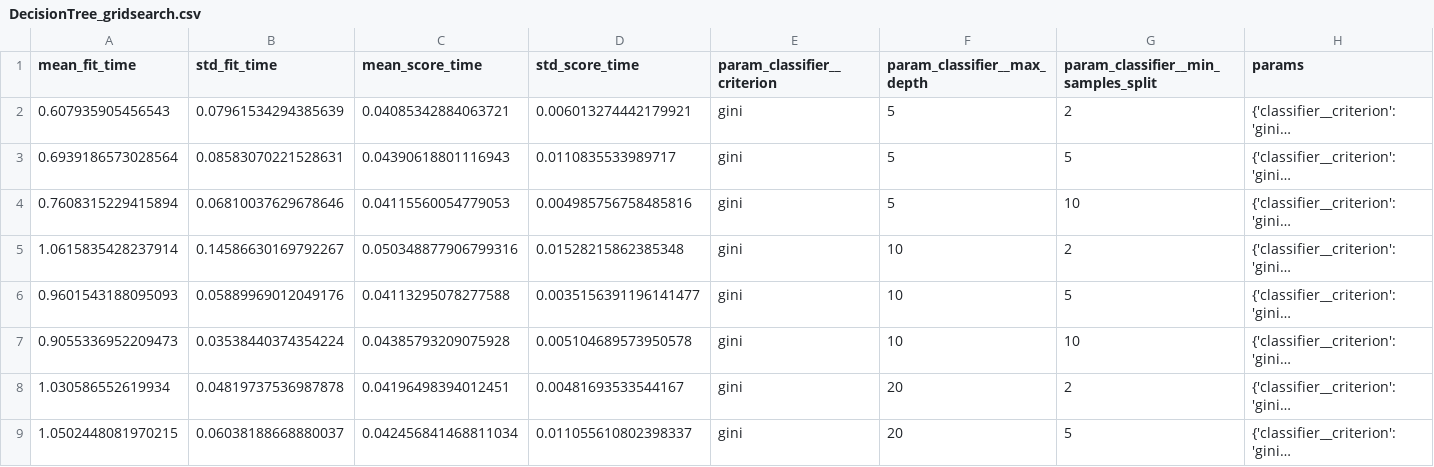
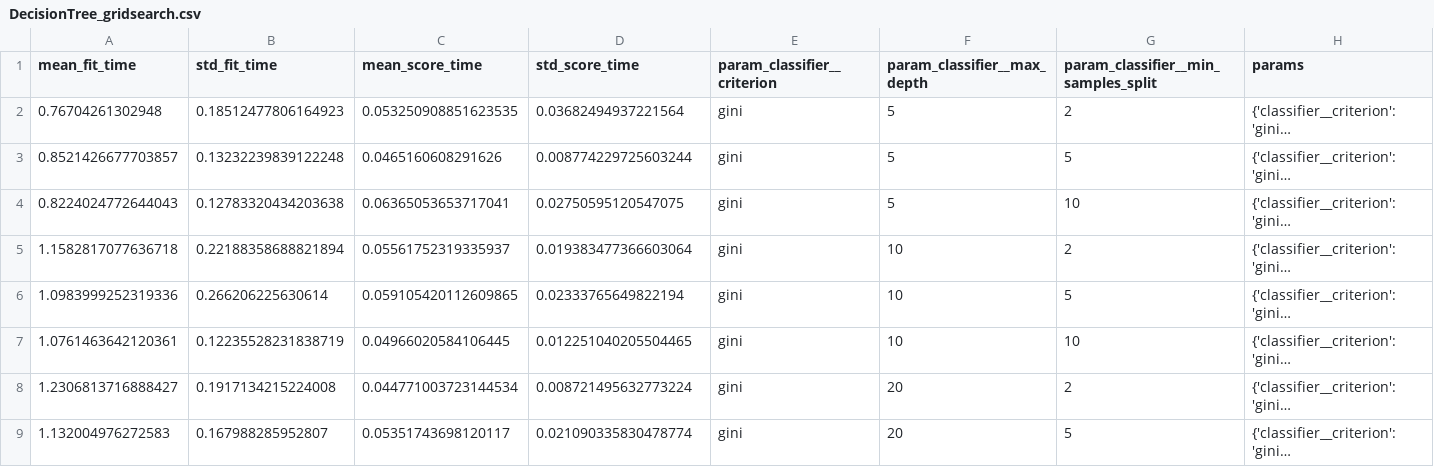
Before and after one commit to Gladistony/inteligencia-artificial-2026.1-projeto-2-VA, a CSV file: Codigo/resultados/DecisionTree_gridsearch.csv, drawn as a sheet; only a part is shown; long unchanged cells end in …; the diff covers the shown part only; the diff names each change by its address in the sheet, - before the commit and + after, or states it on an @@ line.

```diff
--- a/Codigo/resultados/DecisionTree_gridsearch.csv
+++ b/Codigo/resultados/DecisionTree_gridsearch.csv
-A2 (mean_fit_time): 0.607935905456543
+A2 (mean_fit_time): 0.76704261302948
-B2 (std_fit_time): 0.07961534294385639
+B2 (std_fit_time): 0.18512477806164923
-C2 (mean_score_time): 0.04085342884063721
+C2 (mean_score_time): 0.053250908851623535
-D2 (std_score_time): 0.006013274442179921
+D2 (std_score_time): 0.03682494937221564
-A3 (mean_fit_time): 0.6939186573028564
+A3 (mean_fit_time): 0.8521426677703857
-B3 (std_fit_time): 0.08583070221528631
+B3 (std_fit_time): 0.13232239839122248
-C3 (mean_score_time): 0.04390618801116943
+C3 (mean_score_time): 0.0465160608291626
-D3 (std_score_time): 0.0110835533989717
+D3 (std_score_time): 0.008774229725603244
-A4 (mean_fit_time): 0.7608315229415894
+A4 (mean_fit_time): 0.8224024772644043
-B4 (std_fit_time): 0.06810037629678646
+B4 (std_fit_time): 0.12783320434203638
-C4 (mean_score_time): 0.04115560054779053
+C4 (mean_score_time): 0.06365053653717041
-D4 (std_score_time): 0.004985756758485816
+D4 (std_score_time): 0.02750595120547075
-A5 (mean_fit_time): 1.0615835428237914
+A5 (mean_fit_time): 1.1582817077636718
-B5 (std_fit_time): 0.14586630169792267
+B5 (std_fit_time): 0.22188358688821894
-C5 (mean_score_time): 0.050348877906799316
+C5 (mean_score_time): 0.05561752319335937
-D5 (std_score_time): 0.01528215862385348
+D5 (std_score_time): 0.019383477366603064
-A6 (mean_fit_time): 0.9601543188095093
+A6 (mean_fit_time): 1.0983999252319336
-B6 (std_fit_time): 0.05889969012049176
+B6 (std_fit_time): 0.266206225630614
-C6 (mean_score_time): 0.04113295078277588
+C6 (mean_score_time): 0.059105420112609865
-D6 (std_score_time): 0.0035156391196141477
+D6 (std_score_time): 0.02333765649822194
-A7 (mean_fit_time): 0.9055336952209473
+A7 (mean_fit_time): 1.0761463642120361
-B7 (std_fit_time): 0.03538440374354224
+B7 (std_fit_time): 0.12235528231838719
-C7 (mean_score_time): 0.04385793209075928
+C7 (mean_score_time): 0.04966020584106445
-D7 (std_score_time): 0.005104689573950578
+D7 (std_score_time): 0.012251040205504465
-A8 (mean_fit_time): 1.030586552619934
+A8 (mean_fit_time): 1.2306813716888427
-B8 (std_fit_time): 0.04819737536987878
+B8 (std_fit_time): 0.1917134215224008
-C8 (mean_score_time): 0.04196498394012451
+C8 (mean_score_time): 0.044771003723144534
-D8 (std_score_time): 0.00481693533544167
+D8 (std_score_time): 0.008721495632773224
-A9 (mean_fit_time): 1.0502448081970215
+A9 (mean_fit_time): 1.132004976272583
-B9 (std_fit_time): 0.06038188668880037
+B9 (std_fit_time): 0.167988285952807
-C9 (mean_score_time): 0.042456841468811034
+C9 (mean_score_time): 0.05351743698120117
-D9 (std_score_time): 0.011055610802398337
+D9 (std_score_time): 0.021090335830478774
```
Also changed, not shown: 64 edited cells elsewhere in this file, Codigo/resultados/GaussianNB_gridsearch.csv, Codigo/resultados/KNN_gridsearch.csv, 17 other files.
